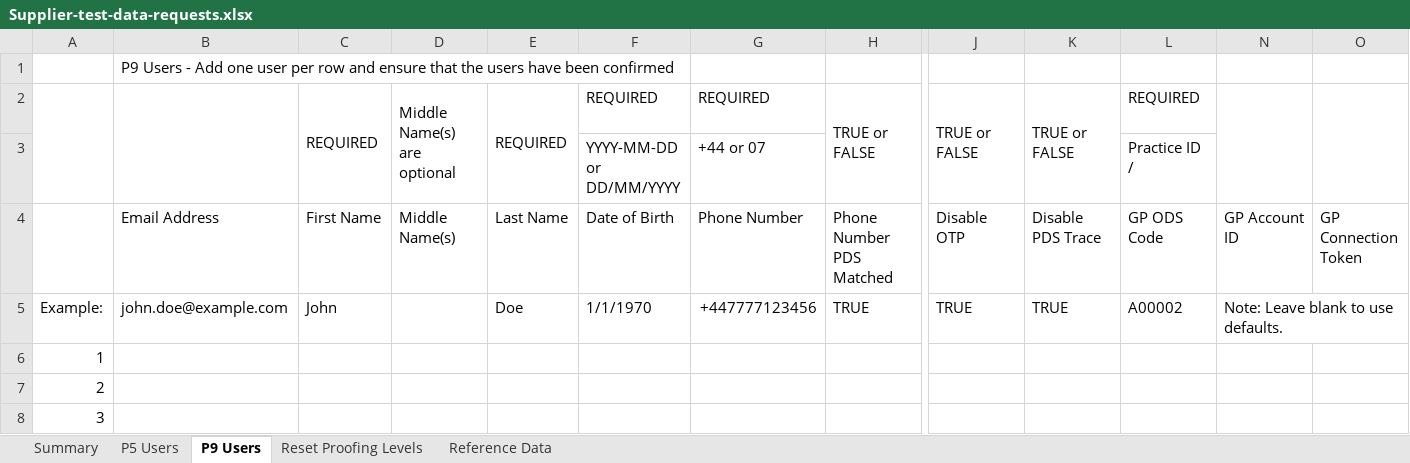
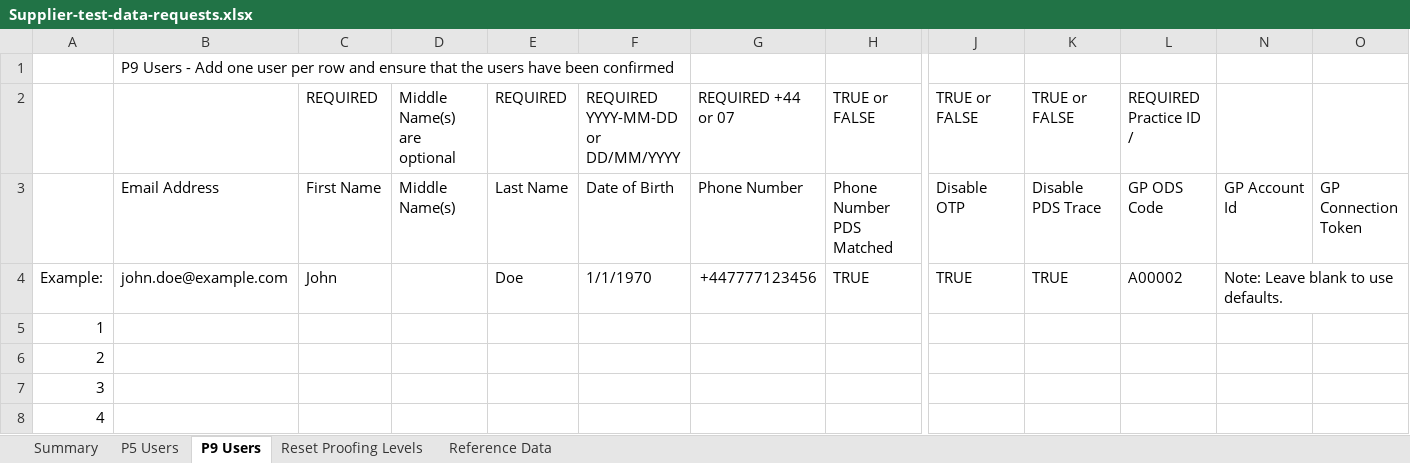
Before and after one commit to nhsconnect/nhslogin, an Excel workbook: Supplier-test-data-requests.xlsx, sheet P9 Users, drawn as a sheet; only a part is shown, gaps mark what is left out; the shorter side is filled out with more unchanged rows; values as stored, in another font and other column widths than the file's, no cell formats; conditional formats not drawn; removed rows and columns are numbered as before the commit, all else as after; rows hold the shown columns only; the diff covers the shown part only; the diff names each change by its address in the sheet, - before the commit and + after, or states it on an @@ line.

```diff
--- a/Supplier-test-data-requests.xlsx (sheet P9 Users)
+++ b/Supplier-test-data-requests.xlsx (sheet P9 Users)
-A2:A3 merged
-B2:B3 merged
-C2:C3 merged
-D2:D3 merged
-E2:E3 merged
-F2: REQUIRED
+F2: REQUIRED YYYY-MM-DD or DD/MM/YYYY
-G2: REQUIRED
+G2: REQUIRED +44 or 07
-H2:H3 merged
-J2:J3 merged
-K2:K3 merged
-L2: REQUIRED
+L2: REQUIRED Practice ID /
-N2:N3 merged
-O2:O3 merged
-row 3:  |  |  |  |  | YYYY-MM-DD or DD/MM/YYYY | +44 or 07 |  |  |  | Practice ID /
-N3: GP Account ID
+N3: GP Account Id
```
Also changed, not shown: merged cells elsewhere in this sheet, sheet Summary, sheet P5 Users, sheet Reset Proofing Levels, sheet Reference Data, cell formats, formulas that keep their value, hidden cells, 17 other files.
